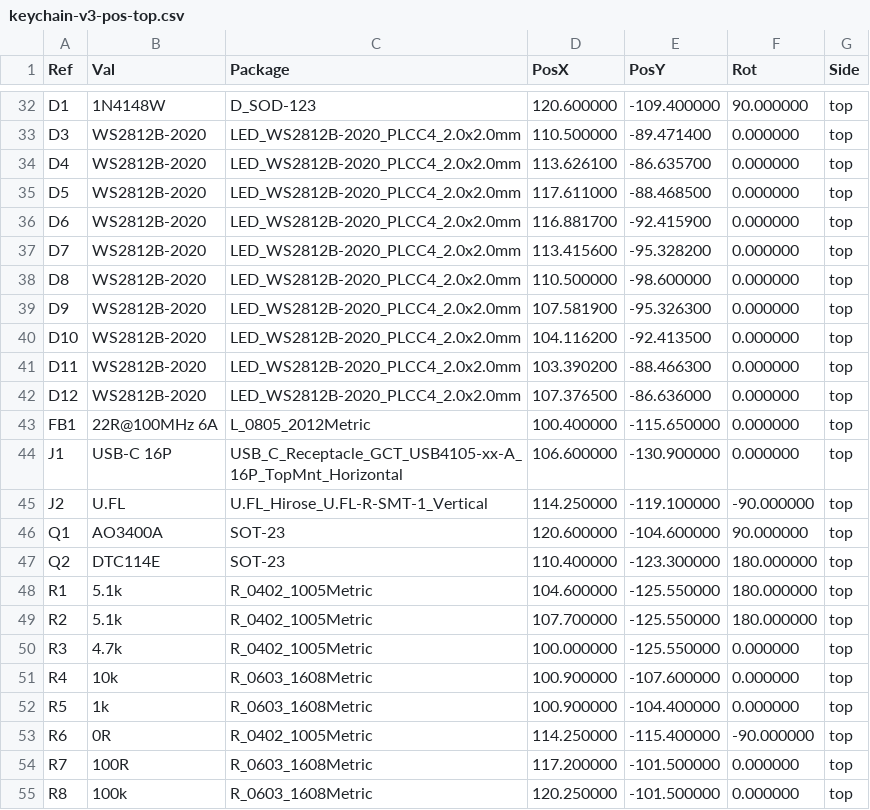
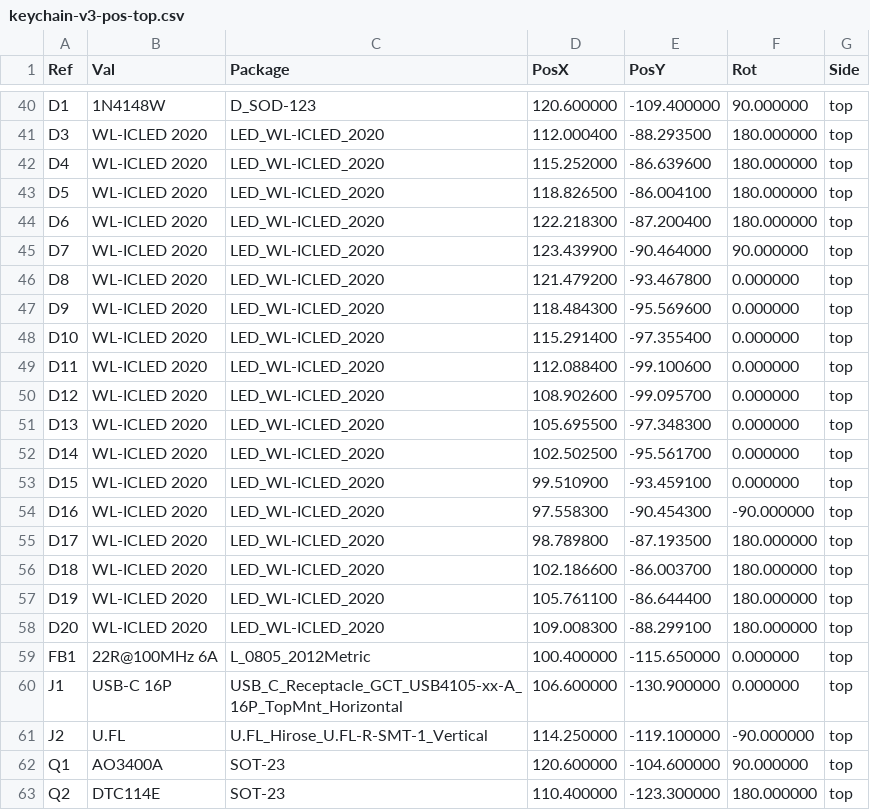
Before and after one commit to nuhnicek/love-story-device, a CSV file: v3/hardware/fab/keychain-v3-pos-top.csv, drawn as a sheet; only a part is shown, gaps mark what is left out; the shorter side is filled out with more unchanged rows; the diff covers the shown part only.

Commit message:
v3: 30 x 50 mm board, heart of 18 Wurth WL-ICLED 2020 LEDs (DigiKey stock), drivers inside the heart, heart-shaped VLED plane, collision-checked LED chain and links; ERC/DRC/parity clean

```diff
--- a/v3/hardware/fab/keychain-v3-pos-top.csv
+++ b/v3/hardware/fab/keychain-v3-pos-top.csv
@@ -32,12 +40,20 @@ Ref,Val,Package,PosX,PosY,Rot,Side
 "D1","1N4148W","D_SOD-123",120.600000,-109.400000,90.000000,top
-"D3","WS2812B-2020","LED_WS2812B-2020_PLCC4_2.0x2.0mm",110.500000,-89.471400,0.000000,top
-"D4","WS2812B-2020","LED_WS2812B-2020_PLCC4_2.0x2.0mm",113.626100,-86.635700,0.000000,top
-"D5","WS2812B-2020","LED_WS2812B-2020_PLCC4_2.0x2.0mm",117.611000,-88.468500,0.000000,top
-"D6","WS2812B-2020","LED_WS2812B-2020_PLCC4_2.0x2.0mm",116.881700,-92.415900,0.000000,top
-"D7","WS2812B-2020","LED_WS2812B-2020_PLCC4_2.0x2.0mm",113.415600,-95.328200,0.000000,top
-"D8","WS2812B-2020","LED_WS2812B-2020_PLCC4_2.0x2.0mm",110.500000,-98.600000,0.000000,top
-"D9","WS2812B-2020","LED_WS2812B-2020_PLCC4_2.0x2.0mm",107.581900,-95.326300,0.000000,top
-"D10","WS2812B-2020","LED_WS2812B-2020_PLCC4_2.0x2.0mm",104.116200,-92.413500,0.000000,top
-"D11","WS2812B-2020","LED_WS2812B-2020_PLCC4_2.0x2.0mm",103.390200,-88.466300,0.000000,top
-"D12","WS2812B-2020","LED_WS2812B-2020_PLCC4_2.0x2.0mm",107.376500,-86.636000,0.000000,top
+"D3","WL-ICLED 2020","LED_WL-ICLED_2020",112.000400,-88.293500,180.000000,top
+"D4","WL-ICLED 2020","LED_WL-ICLED_2020",115.252000,-86.639600,180.000000,top
+"D5","WL-ICLED 2020","LED_WL-ICLED_2020",118.826500,-86.004100,180.000000,top
+"D6","WL-ICLED 2020","LED_WL-ICLED_2020",122.218300,-87.200400,180.000000,top
+"D7","WL-ICLED 2020","LED_WL-ICLED_2020",123.439900,-90.464000,90.000000,top
+"D8","WL-ICLED 2020","LED_WL-ICLED_2020",121.479200,-93.467800,0.000000,top
+"D9","WL-ICLED 2020","LED_WL-ICLED_2020",118.484300,-95.569600,0.000000,top
+"D10","WL-ICLED 2020","LED_WL-ICLED_2020",115.291400,-97.355400,0.000000,top
+"D11","WL-ICLED 2020","LED_WL-ICLED_2020",112.088400,-99.100600,0.000000,top
+"D12","WL-ICLED 2020","LED_WL-ICLED_2020",108.902600,-99.095700,0.000000,top
+"D13","WL-ICLED 2020","LED_WL-ICLED_2020",105.695500,-97.348300,0.000000,top
+"D14","WL-ICLED 2020","LED_WL-ICLED_2020",102.502500,-95.561700,0.000000,top
+"D15","WL-ICLED 2020","LED_WL-ICLED_2020",99.510900,-93.459100,0.000000,top
+"D16","WL-ICLED 2020","LED_WL-ICLED_2020",97.558300,-90.454300,-90.000000,top
+"D17","WL-ICLED 2020","LED_WL-ICLED_2020",98.789800,-87.193500,180.000000,top
+"D18","WL-ICLED 2020","LED_WL-ICLED_2020",102.186600,-86.003700,180.000000,top
+"D19","WL-ICLED 2020","LED_WL-ICLED_2020",105.761100,-86.644400,180.000000,top
+"D20","WL-ICLED 2020","LED_WL-ICLED_2020",109.008300,-88.299100,180.000000,top
 "FB1","22R@100MHz 6A","L_0805_2012Metric",100.400000,-115.650000,0.000000,top
```
Also changed, not shown: 8 added rows and 42 edited cells elsewhere in this file, v3/hardware/fab/keychain-v3-bom.csv, 39 other files.
